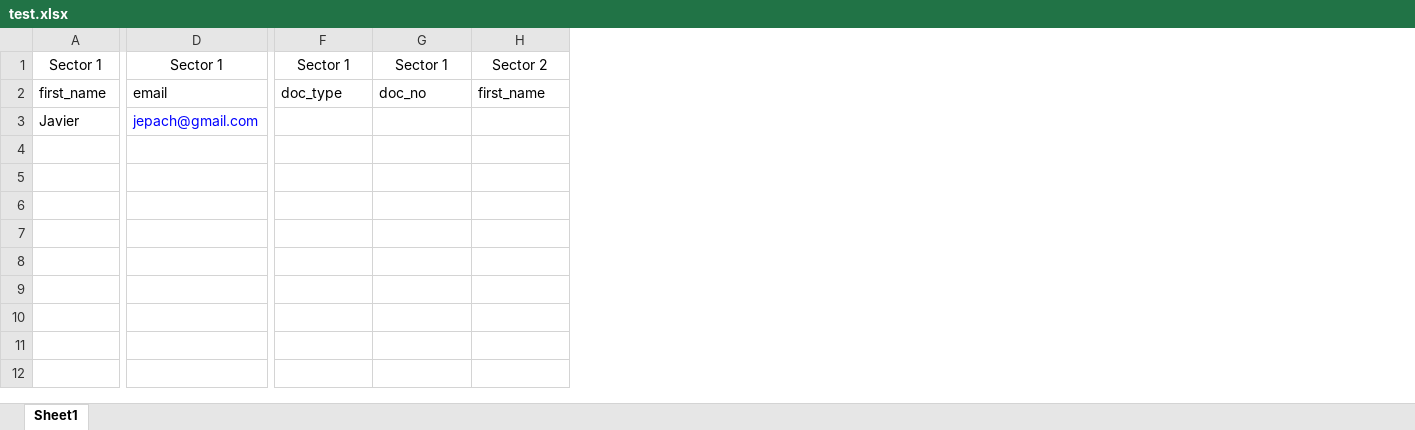
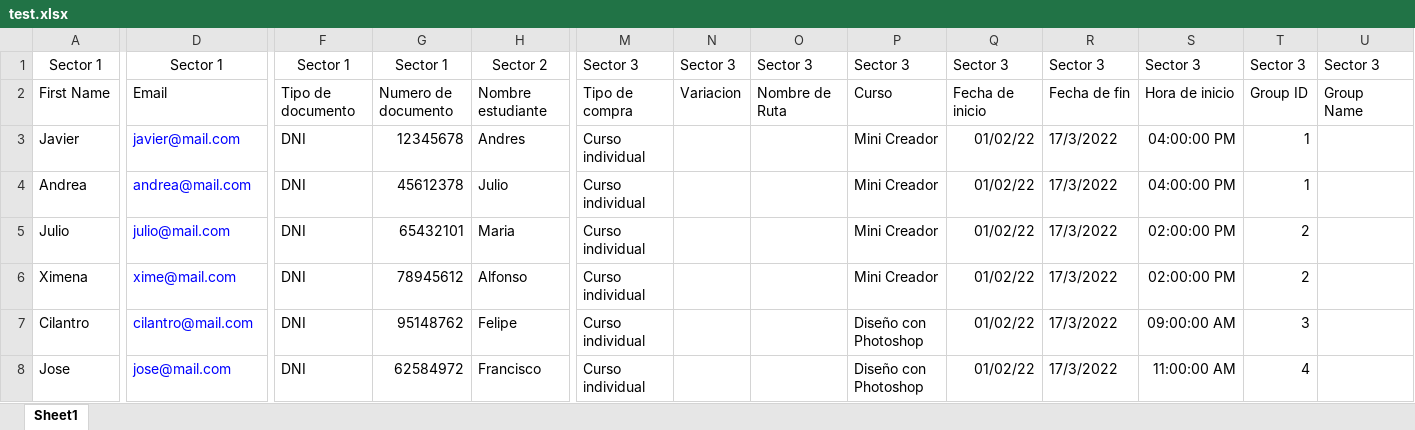
Before and after one commit to JPachecoZ/crack-the-capstone, an Excel workbook: lib/test.xlsx, sheet Sheet1, drawn as a sheet; only a part is shown, gaps mark what is left out; values as stored, in another font and other column widths than the file's, no borders; removed rows and columns are numbered as before the commit, all else as after; rows hold the shown columns only; the diff covers the shown part only; the diff names each change by its address in the sheet, - before the commit and + after, or states it on an @@ line.

```diff
--- a/lib/test.xlsx (sheet Sheet1)
+++ b/lib/test.xlsx (sheet Sheet1)
+column M, row 1: Sector 3; row 3: Curso individual
+column N, row 1: Sector 3
+column O, row 1: Sector 3
+column P, row 1: Sector 3; row 3: Mini Creador
+column Q, row 1: Sector 3; row 3: 01/02/22
+column R, row 1: Sector 3; row 3: 17/3/2022
+column S, row 1: Sector 3; row 3: 04:00:00 PM
+column T, row 1: Sector 3; row 3: 1
+column U, row 1: Sector 3
-row 2: first_name | email | doc_type | doc_no | first_name
+row 2: First Name | Email | Tipo de documento | Numero de documento | Nombre estudiante | Tipo de compra | Variacion | Nombre de Ruta | Curso | Fecha de inicio | Fecha de fin | Hora de inicio | Group ID | Group Name
-D3: jepach@gmail.com
+D3: javier@mail.com
-F3: (empty)
+F3: DNI
-G3: (empty)
+G3: 12345678
-H3: (empty)
+H3: Andres
+row 4: Andrea | andrea@mail.com | DNI | 45612378 | Julio | Curso individual |  |  | Mini Creador | 01/02/22 | 17/3/2022 | 04:00:00 PM | 1
+row 5: Julio | julio@mail.com | DNI | 65432101 | Maria | Curso individual |  |  | Mini Creador | 01/02/22 | 17/3/2022 | 02:00:00 PM | 2
+row 6: Ximena | xime@mail.com | DNI | 78945612 | Alfonso | Curso individual |  |  | Mini Creador | 01/02/22 | 17/3/2022 | 02:00:00 PM | 2
+row 7: Cilantro | cilantro@mail.com | DNI | 95148762 | Felipe | Curso individual |  |  | Diseño con Photoshop | 01/02/22 | 17/3/2022 | 09:00:00 AM | 3
+row 8: Jose | jose@mail.com | DNI | 62584972 | Francisco | Curso individual |  |  | Diseño con Photoshop | 01/02/22 | 17/3/2022 | 11:00:00 AM | 4
```
Also changed, not shown: 4 edited cells elsewhere in this sheet, 2 other files.
